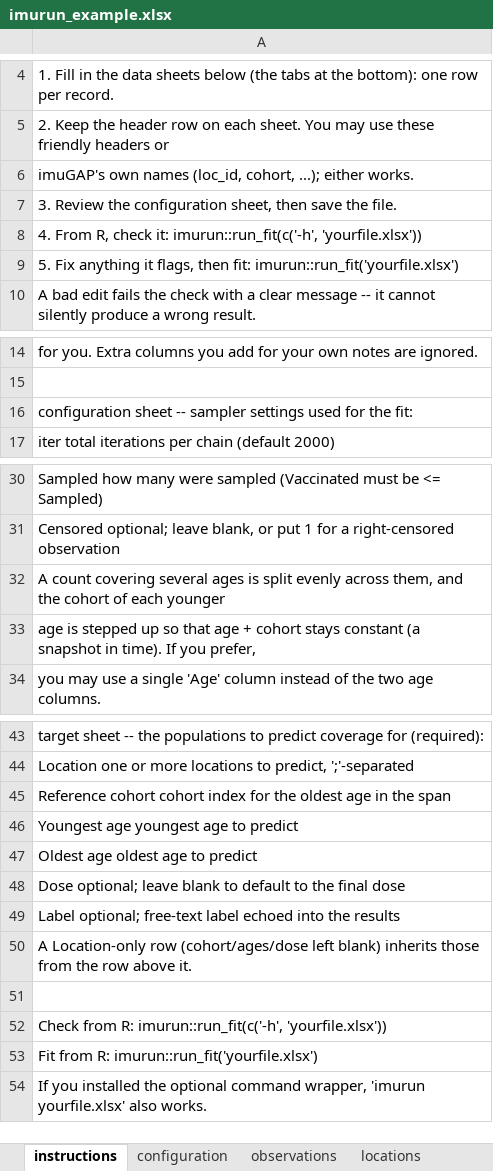
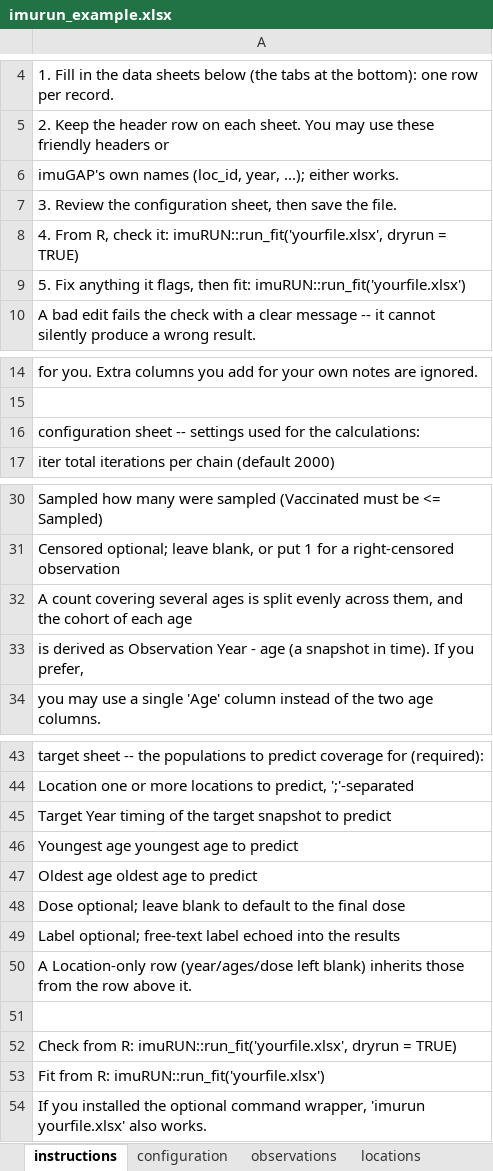
Before and after one commit to ACCIDDA/imuRUN, an Excel workbook: inst/extdata/imurun_example.xlsx, sheet instructions, drawn as a sheet; only a part is shown, gaps mark what is left out; values as stored, in another font and other column widths than the file's, no borders; the diff covers the shown part only; the diff names each change by its address in the sheet, - before the commit and + after, or states it on an @@ line.

```diff
--- a/inst/extdata/imurun_example.xlsx (sheet instructions)
+++ b/inst/extdata/imurun_example.xlsx (sheet instructions)
-A6: …names (loc_id, cohort, ...); either…
+A6: …names (loc_id, year, ...); either…
-A8: …check it: imurun::run_fit(c('-h', 'yourfile.xlsx'))
+A8: …check it: imuRUN::run_fit('yourfile.xlsx', dryrun = TRUE)
-A9: …then fit: imurun::run_fit('yourfile.xlsx')
+A9: …then fit: imuRUN::run_fit('yourfile.xlsx')
-A16: …sheet -- sampler settings used for the fit:
+A16: …sheet -- settings used for the calculations:
-A32: …of each younger
+A32: …of each age
-A33: age is stepped up so that age + cohort stays constant (a snapshot…
+A33: is derived as Observation Year - age (a snapshot…
-A45: Reference cohort cohort index for the oldest age in the span
+A45: Target Year timing of the target snapshot to predict
-A50: …Location-only row (cohort/ages/dose left blank)…
+A50: …Location-only row (year/ages/dose left blank)…
-A52: …from R: imurun::run_fit(c('-h', 'yourfile.xlsx'))
+A52: …from R: imuRUN::run_fit('yourfile.xlsx', dryrun = TRUE)
-A53: Fit from R: imurun::run_fit('yourfile.xlsx')
+A53: Fit from R: imuRUN::run_fit('yourfile.xlsx')
```
Also changed, not shown: 1 edited cell elsewhere in this sheet, sheet observations, sheet target, inst/templates/imurun_template.xlsx, 49 other files.
